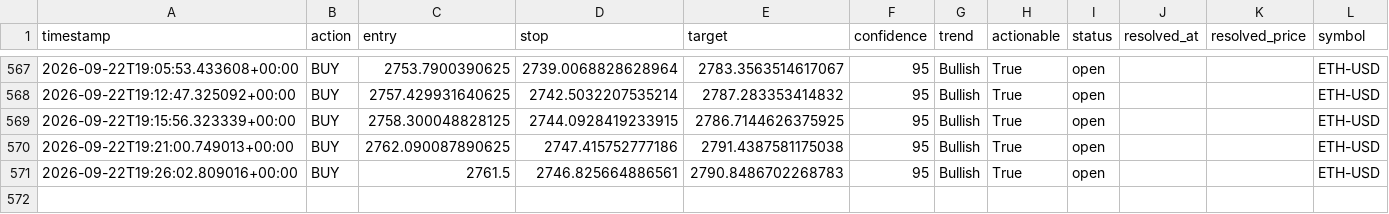
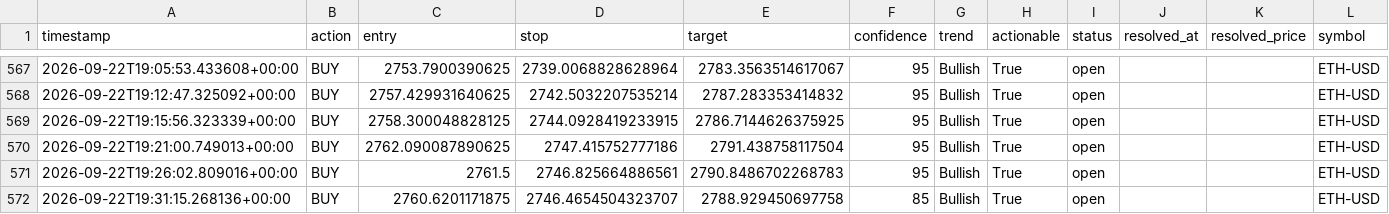
Before and after one commit to wyethmontz/trade-anything, a CSV file: data/signal_log.csv, drawn as a sheet; only a part is shown, gaps mark what is left out.

```diff
--- a/data/signal_log.csv
+++ b/data/signal_log.csv
@@ -569,3 +569,4 @@ timestamp,action,entry,stop,target,confidence,trend,actionable,status,resolved_a
 2026-09-22T19:15:56.323339+00:00,BUY,2758.300048828125,2744.0928419233915,2786.7144626375925,95,Bullish,True,open,,,ETH-USD
-2026-09-22T19:21:00.749013+00:00,BUY,2762.090087890625,2747.415752777186,2791.4387581175038,95,Bullish,True,open,,,ETH-USD
+2026-09-22T19:21:00.749013+00:00,BUY,2762.090087890625,2747.415752777186,2791.438758117504,95,Bullish,True,open,,,ETH-USD
 2026-09-22T19:26:02.809016+00:00,BUY,2761.5,2746.825664886561,2790.8486702268783,95,Bullish,True,open,,,ETH-USD
+2026-09-22T19:31:15.268136+00:00,BUY,2760.6201171875,2746.4654504323707,2788.929450697758,85,Bullish,True,open,,,ETH-USD
```
